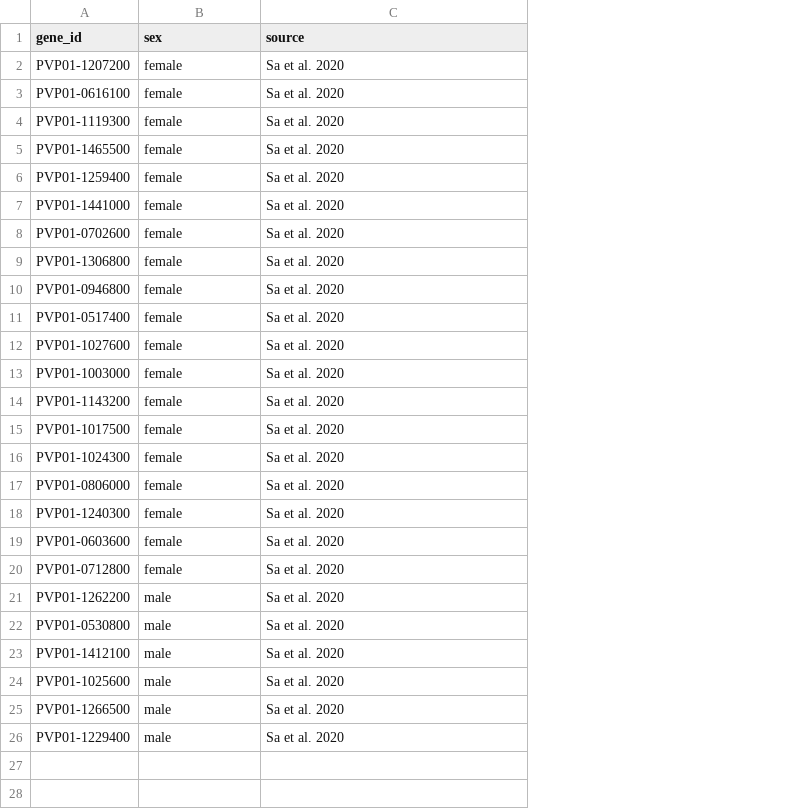
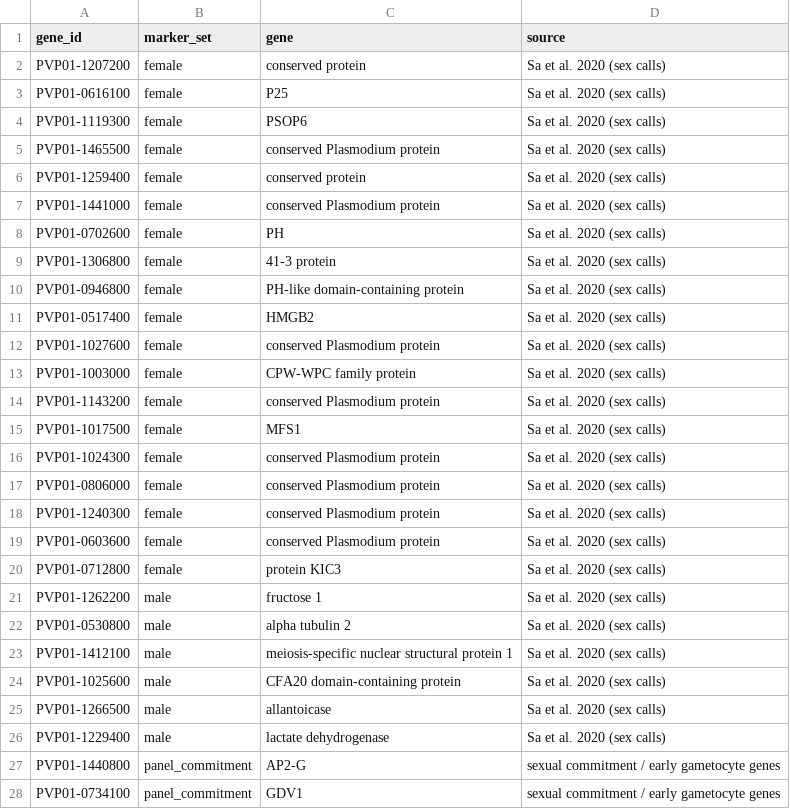
Before and after one commit to baia-ipc/PlaViSCA-meta-analysis, a TSV file: metadata/gametocyte_markers.tsv, drawn as a sheet; only a part is shown; addresses are those after the commit; the diff covers the shown part only; the diff names each change by its address in the sheet, - before the commit and + after, or states it on an @@ line.

Commit message:
Gametocytes from a blood-only embedding; rename stages 50 and 70
Stage 35 embeds and clusters the blood-stage cells alone. Stage 40 calls
gametocytes per blood cluster with a documented rule (config/params.yaml):
female/male branch from the marker scores, and developing gametocyte (sex
not called), early/late female, early/late male from the median UMIs and a
mature-male gene panel (metadata/gametocyte_markers.tsv). New columns
blood_cluster, gametocyte_state, umap_b_1/2; new stage Developing
gametocyte; figures of the blood-stage UMAP and of the marker panel per
state. Expected counts updated: 9,949 developing, 11,391 female and 2,931
male gametocytes (was 22,392 female and 978 male).

Stage 50 is now 50_export_app_data and stage 70 70_tables_and_values, which
writes results/tables_and_values/ and no longer edits the manuscript.

```diff
--- a/metadata/gametocyte_markers.tsv
+++ b/metadata/gametocyte_markers.tsv
+column C (gene), rows 2-26: conserved protein | P25 | PSOP6 | conserved Plasmodium protein | conserved protein | conserved Plasmodium protein | PH | 41-3 protein | PH-like domain-containing protein | HMGB2 | conserved Plasmodium protein | CPW-WPC family protein | conserved Plasmodium protein | MFS1 | conserved Plasmodium protein | conserved Plasmodium protein | conserved Plasmodium protein | conserved Plasmodium protein | protein KIC3 | fructose 1 | alpha tubulin 2 | meiosis-specific nuclear structural protein 1 | CFA20 domain-containing protein | allantoicase | lactate dehydrogenase
-B1: sex
+B1: marker_set
-D2:D26 (source): Sa et al. 2020
+D2:D26 (source): Sa et al. 2020 (sex calls)
+row 27: PVP01-1440800 | panel_commitment | AP2-G | sexual commitment / early gametocyte genes
+row 28: PVP01-0734100 | panel_commitment | GDV1 | sexual commitment / early gametocyte genes
```
Also changed, not shown: 36 added rows elsewhere in this file, metadata/columns.tsv, metadata/expected_counts.tsv, 12 other files.
